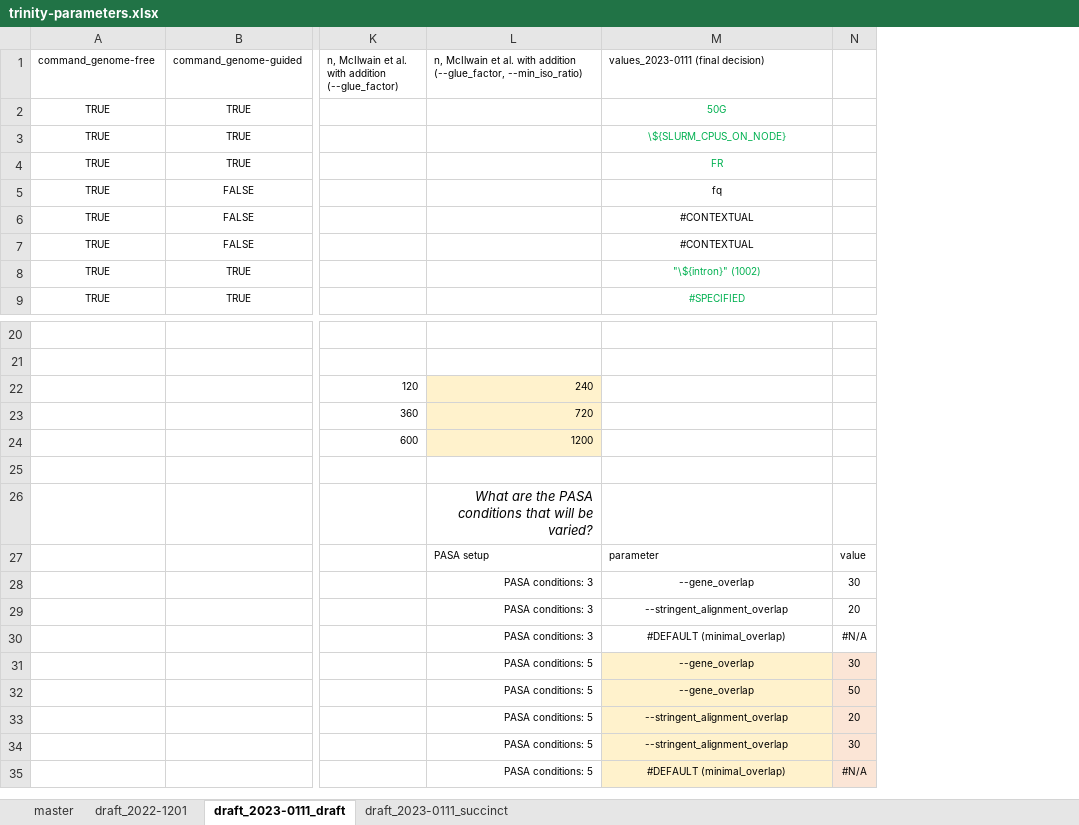
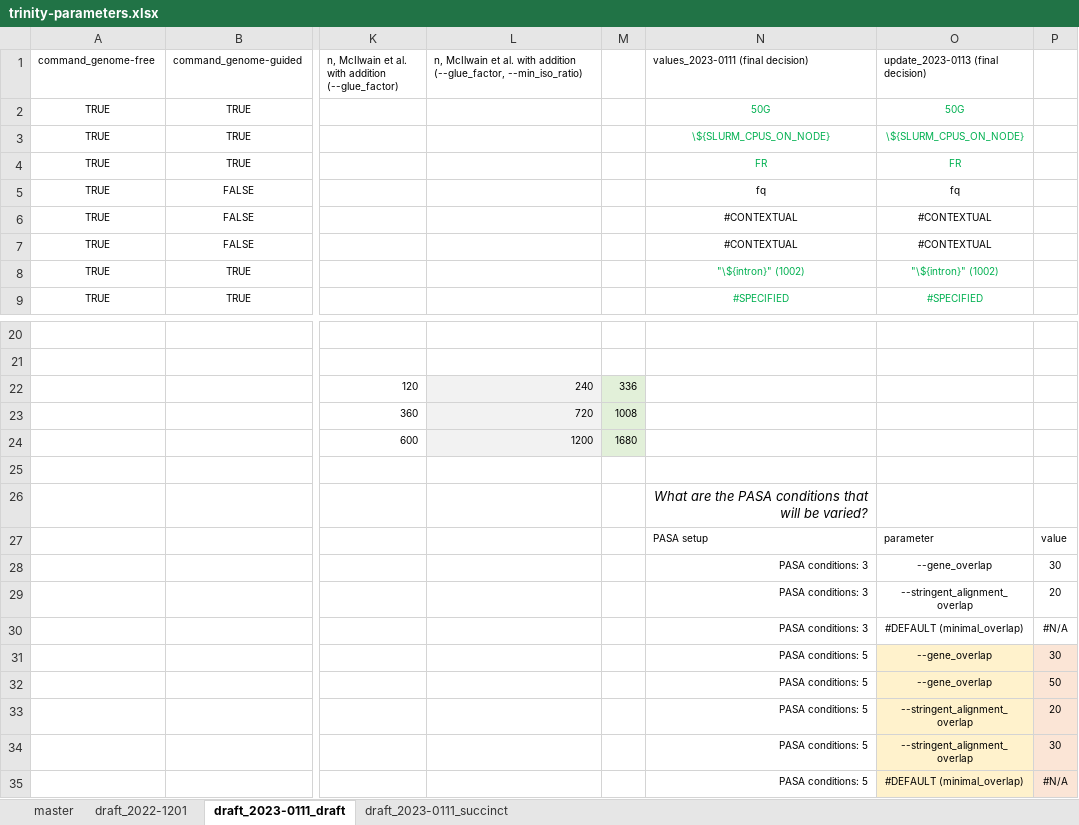
Before and after one commit to kalavattam/2023_Greenlaw-et-al, an Excel workbook: results/2022-1101/notebook/trinity-parameters.xlsx, sheet draft_2023-0111_draft, drawn as a sheet; only a part is shown, gaps mark what is left out; values as stored, in another font and other column widths than the file's, no borders; removed rows and columns are numbered as before the commit, all else as after; rows hold the shown columns only; the diff names each change by its address in the sheet, - before the commit and + after, or states it on an @@ line.

Commit message:
Work for 2023-0113, which mostly concerned making graphs of the metrics recently generated by AG (i.e., number of transcripts covering full CDS, number of transcripts where CDS overlaps transcript >=70%, the ratio of latter to the former); this work is all found in '2022-1201/notebook/AG-KA.2023-0106-0113.Trinity_numbers.xlsx', but there's no official documentation/write-up for the work yet: I'm planning to do that soon in a dedicated MarkDown notebook in '2022-1201/' that links to the .xlsx file; also, I noticed things regarding large values for Trinity 'min_kmer_cov' and began taking steps to address that/adjust the experiment with respect to that (see notes in 'time_FHCC', e.g., see cell 'AB46'); I will address those things starting #TOMORROW and in the coming days

```diff
--- a/results/2022-1101/notebook/trinity-parameters.xlsx (sheet draft_2023-0111_draft)
+++ b/results/2022-1101/notebook/trinity-parameters.xlsx (sheet draft_2023-0111_draft)
+column M, rows 22-24: 336 | 1008 | 1680
+column O, rows 1-9: update_2023-0113 (final decision) | 50G | \${SLURM_CPUS_ON_NODE} | FR | fq | #CONTEXTUAL | #CONTEXTUAL | "\${intron}" (1002) | #SPECIFIED; rows 27-35: parameter | --gene_overlap | --stringent_alignment_overlap | #DEFAULT (minimal_overlap) | --gene_overlap | --gene_overlap | --stringent_alignment_overlap | --stringent_alignment_overlap | #DEFAULT (minimal_overlap)
-L22:L24 fill: #FFF2CC
+L22:L24 fill: #F2F2F2
-row 26:  |  |  | What are the PASA conditions that will be varied?
+row 26:  |  |  |  |  | What are the PASA conditions that will be varied?
-L27: PASA setup
+L27: (empty)
-N27: parameter
+N27: PASA setup
-L28:L30: PASA conditions: 3
+L28:L30: (empty)
-N28: --gene_overlap
+N28: PASA conditions: 3
-N28:N35 alignment: center
+N28:N35 alignment: right
-N29: --stringent_alignment_overlap
+N29: PASA conditions: 3
-N30: #DEFAULT (minimal_overlap)
+N30: PASA conditions: 3
-L31:L35: PASA conditions: 5
+L31:L35: (empty)
-N31:N32: --gene_overlap
+N31:N32: PASA conditions: 5
-N31:N35 fill: #FFF2CC
+N31:N35 fill: none
-N33:N34: --stringent_alignment_overlap
+N33:N34: PASA conditions: 5
-N35: #DEFAULT (minimal_overlap)
+N35: PASA conditions: 5
```
Also changed, not shown: sheet draft_2023-0111_succinct, 3 other files.
